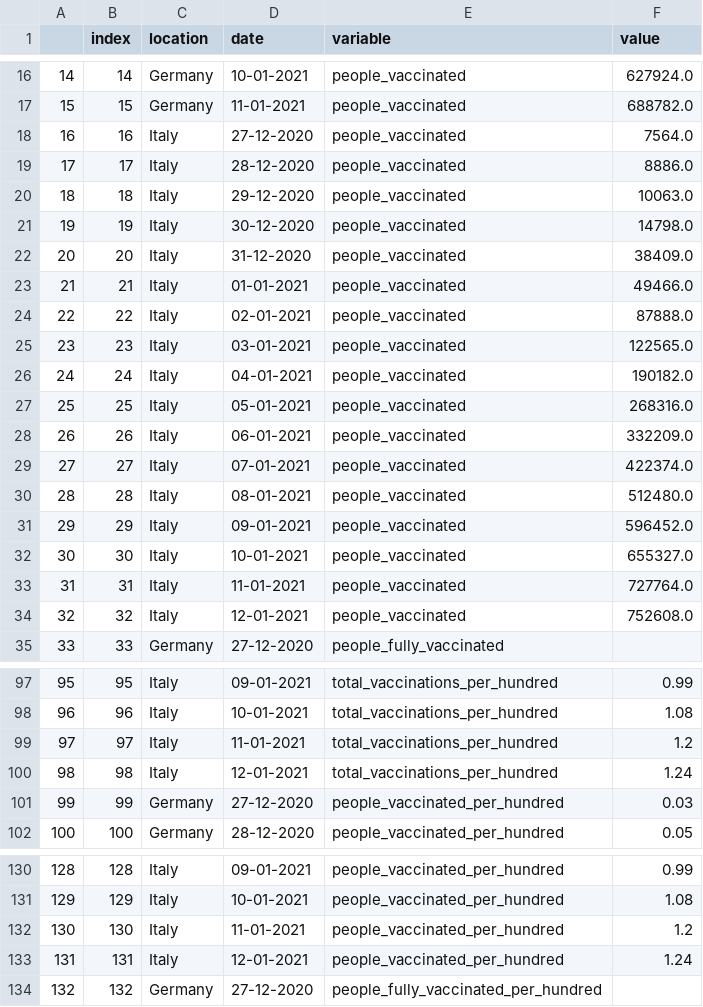
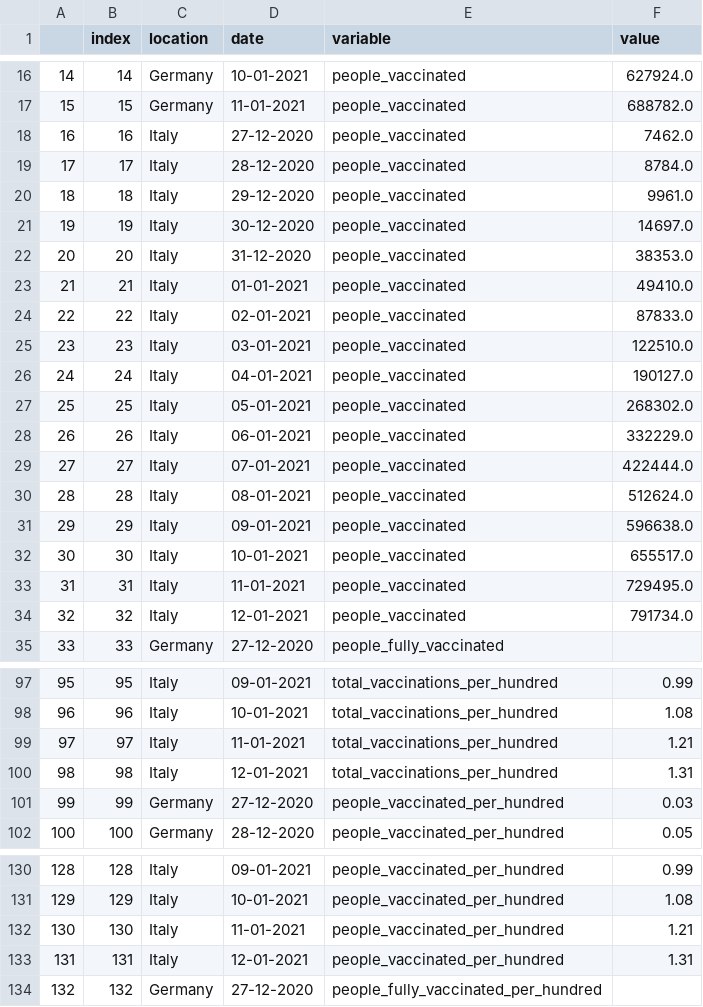
Before and after one commit to vincnardelli/covstat, a CSV file: data/confronto_italia_germania.csv, drawn as a sheet; only a part is shown, gaps mark what is left out.

```diff
--- a/data/confronto_italia_germania.csv
+++ b/data/confronto_italia_germania.csv
@@ -17,19 +17,19 @@
 15,15,Germany,11-01-2021,people_vaccinated,688782.0
-16,16,Italy,27-12-2020,people_vaccinated,7564.0
-17,17,Italy,28-12-2020,people_vaccinated,8886.0
-18,18,Italy,29-12-2020,people_vaccinated,10063.0
-19,19,Italy,30-12-2020,people_vaccinated,14798.0
-20,20,Italy,31-12-2020,people_vaccinated,38409.0
-21,21,Italy,01-01-2021,people_vaccinated,49466.0
-22,22,Italy,02-01-2021,people_vaccinated,87888.0
-23,23,Italy,03-01-2021,people_vaccinated,122565.0
-24,24,Italy,04-01-2021,people_vaccinated,190182.0
-25,25,Italy,05-01-2021,people_vaccinated,268316.0
-26,26,Italy,06-01-2021,people_vaccinated,332209.0
-27,27,Italy,07-01-2021,people_vaccinated,422374.0
-28,28,Italy,08-01-2021,people_vaccinated,512480.0
-29,29,Italy,09-01-2021,people_vaccinated,596452.0
-30,30,Italy,10-01-2021,people_vaccinated,655327.0
-31,31,Italy,11-01-2021,people_vaccinated,727764.0
-32,32,Italy,12-01-2021,people_vaccinated,752608.0
+16,16,Italy,27-12-2020,people_vaccinated,7462.0
+17,17,Italy,28-12-2020,people_vaccinated,8784.0
+18,18,Italy,29-12-2020,people_vaccinated,9961.0
+19,19,Italy,30-12-2020,people_vaccinated,14697.0
+20,20,Italy,31-12-2020,people_vaccinated,38353.0
+21,21,Italy,01-01-2021,people_vaccinated,49410.0
+22,22,Italy,02-01-2021,people_vaccinated,87833.0
+23,23,Italy,03-01-2021,people_vaccinated,122510.0
+24,24,Italy,04-01-2021,people_vaccinated,190127.0
+25,25,Italy,05-01-2021,people_vaccinated,268302.0
+26,26,Italy,06-01-2021,people_vaccinated,332229.0
+27,27,Italy,07-01-2021,people_vaccinated,422444.0
+28,28,Italy,08-01-2021,people_vaccinated,512624.0
+29,29,Italy,09-01-2021,people_vaccinated,596638.0
+30,30,Italy,10-01-2021,people_vaccinated,655517.0
+31,31,Italy,11-01-2021,people_vaccinated,729495.0
+32,32,Italy,12-01-2021,people_vaccinated,791734.0
 33,33,Germany,27-12-2020,people_fully_vaccinated,
@@ -98,4 +98,4 @@
 96,96,Italy,10-01-2021,total_vaccinations_per_hundred,1.08
-97,97,Italy,11-01-2021,total_vaccinations_per_hundred,1.2
-98,98,Italy,12-01-2021,total_vaccinations_per_hundred,1.24
+97,97,Italy,11-01-2021,total_vaccinations_per_hundred,1.21
+98,98,Italy,12-01-2021,total_vaccinations_per_hundred,1.31
 99,99,Germany,27-12-2020,people_vaccinated_per_hundred,0.03
@@ -131,4 +131,4 @@
 129,129,Italy,10-01-2021,people_vaccinated_per_hundred,1.08
-130,130,Italy,11-01-2021,people_vaccinated_per_hundred,1.2
-131,131,Italy,12-01-2021,people_vaccinated_per_hundred,1.24
+130,130,Italy,11-01-2021,people_vaccinated_per_hundred,1.21
+131,131,Italy,12-01-2021,people_vaccinated_per_hundred,1.31
 132,132,Germany,27-12-2020,people_fully_vaccinated_per_hundred,
```
Also changed, not shown: data/confronto_stati.csv, vaccini/confronto_italia_germania.csv, 3 other files.
